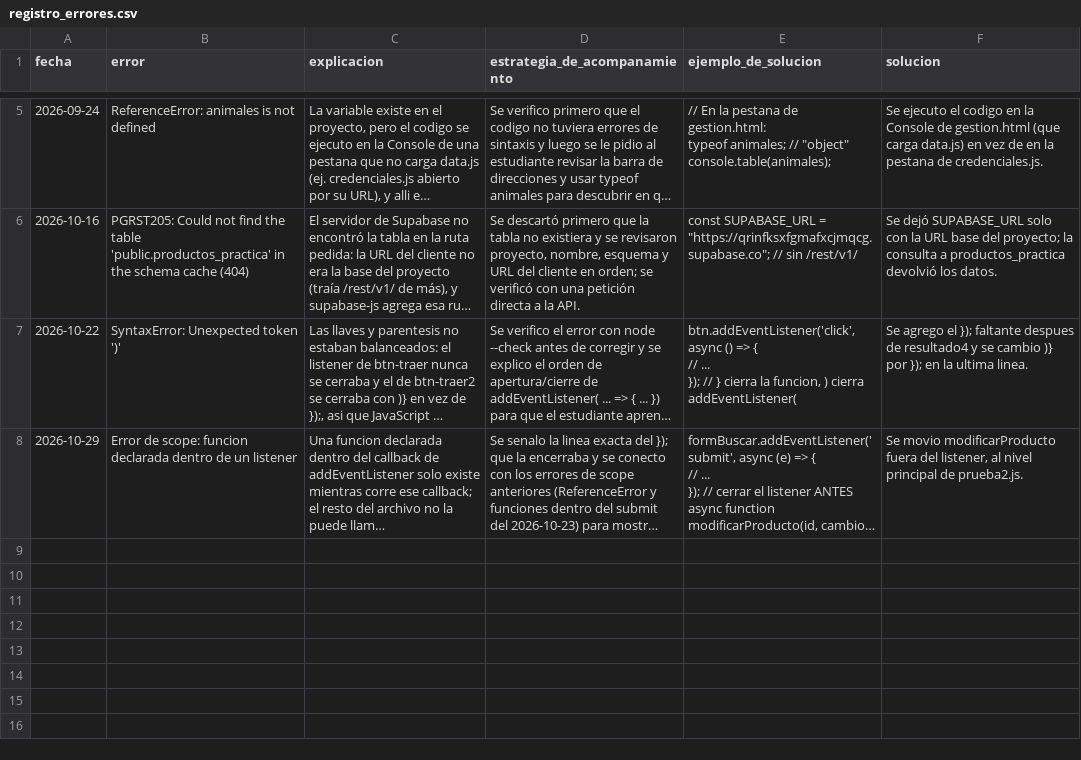
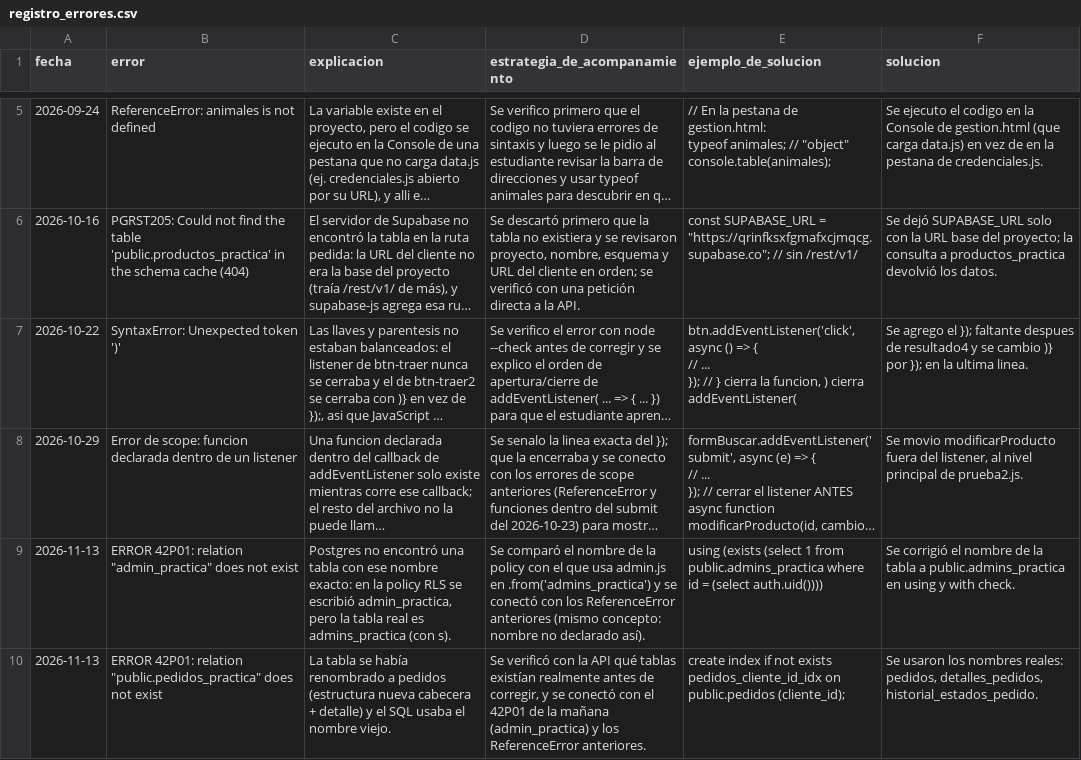
Before and after one commit to Saraluperilla/agente, a CSV file: WORK-MEMORY/registro_errores.csv, drawn as a sheet; only a part is shown, gaps mark what is left out; long unchanged cells end in …; the diff names each change by its address in the sheet, - before the commit and + after, or states it on an @@ line.

```diff
--- a/WORK-MEMORY/registro_errores.csv
+++ b/WORK-MEMORY/registro_errores.csv
+row 9: 2026-11-13 | ERROR 42P01: relation "admin_practica" does not exist | Postgres no encontró una tabla con ese nombre exacto: en la policy RLS se escribió admin_practica, pero la tabla real es admins_practica (con s). | Se comparó el nombre de la policy con el que usa admin.js en .from('admins_practica') y se conectó con los ReferenceError anteriores (mismo concepto: nombre no declarado así). | using (exists (select 1 from public.admins_practica where id = (select auth.uid()))) | Se corrigió el nombre de la tabla a public.admins_practica en using y with check.
+row 10: 2026-11-13 | ERROR 42P01: relation "public.pedidos_practica" does not exist | La tabla se había renombrado a pedidos (estructura nueva cabecera + detalle) y el SQL usaba el nombre viejo. | Se verificó con la API qué tablas existían realmente antes de corregir, y se conectó con el 42P01 de la mañana (admin_practica) y los ReferenceError anteriores. | create index if not exists pedidos_cliente_id_idx on public.pedidos (cliente_id); | Se usaron los nombres reales: pedidos, detalles_pedidos, historial_estados_pedido.
```
Also changed, not shown: 11 other files.
